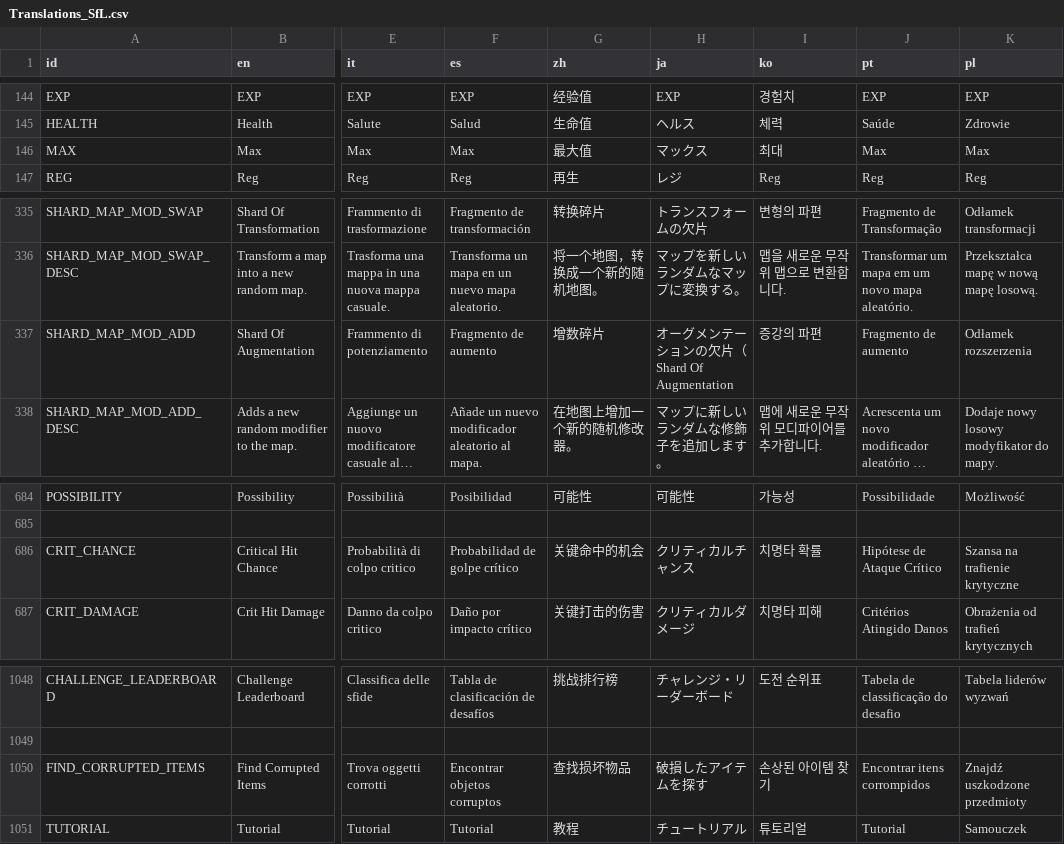
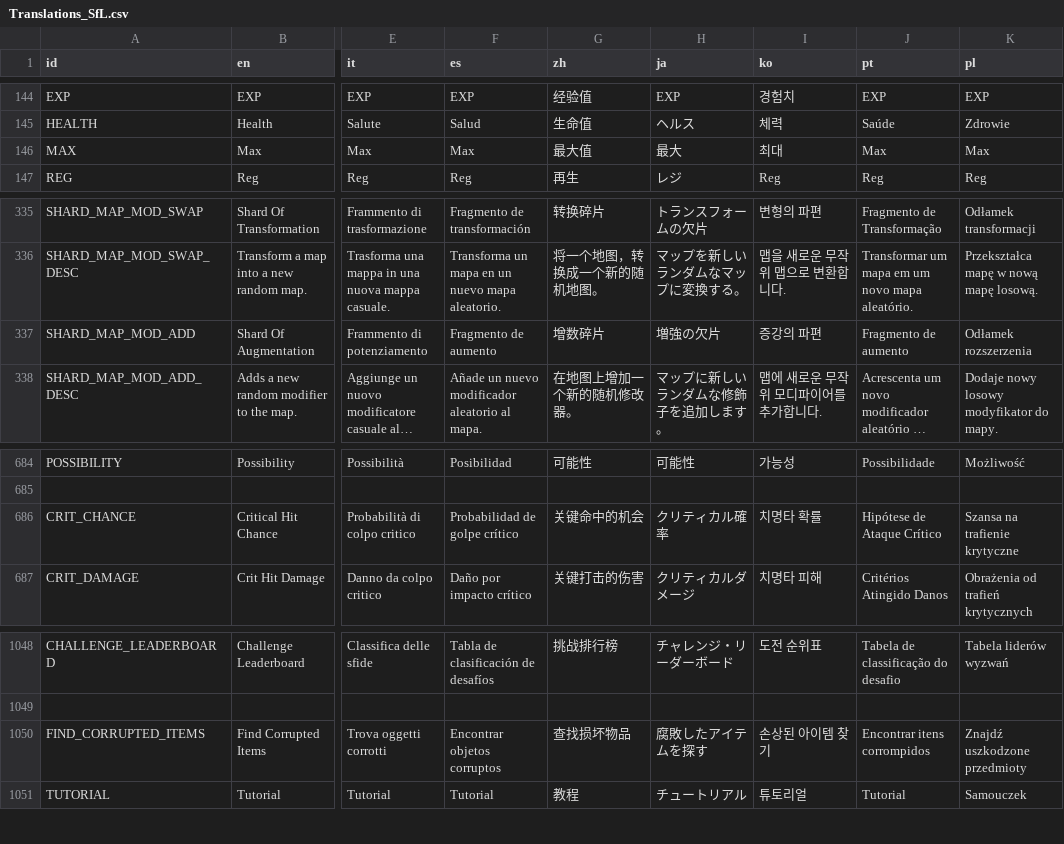
Before and after one commit to IgnitingSparkGames/StrivingForLight-Localisation, a CSV file: Translations_SfL.csv, drawn as a sheet; only a part is shown, gaps mark what is left out; long unchanged cells end in …; the diff covers the shown part only; the diff names each change by its address in the sheet, - before the commit and + after, or states it on an @@ line.

```diff
--- a/Translations_SfL.csv
+++ b/Translations_SfL.csv
-H146 (ja): マックス
+H146 (ja): 最大
-H337 (ja): オーグメンテーションの欠片（Shard Of Augmentation
+H337 (ja): 増強の欠片
-H686 (ja): クリティカルチャンス
+H686 (ja): クリティカル確率
-H1050 (ja): 破損したアイテムを探す
+H1050 (ja): 腐敗したアイテムを探す
```
Also changed, not shown: 13 edited cells elsewhere in this file, Translations_SfL_Skills.csv, Translations_SfL_Weapons_Trinkets.csv.
